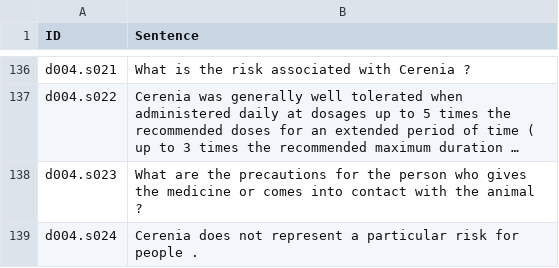
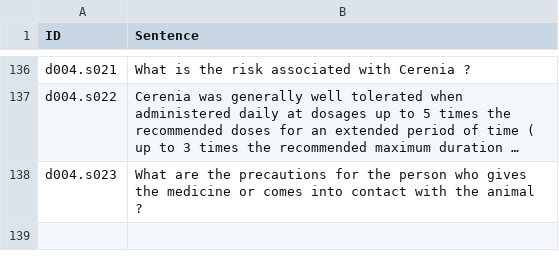
Before and after one commit to jai-riley/Sense-Projection, a TSV file: data/English/Original/gold-sentences-English.tsv, drawn as a sheet; only a part is shown, gaps mark what is left out; long unchanged cells end in …; the diff names each change by its address in the sheet, - before the commit and + after, or states it on an @@ line.

```diff
--- a/data/English/Original/gold-sentences-English.tsv
+++ b/data/English/Original/gold-sentences-English.tsv
-row 139: d004.s024 | Cerenia does not represent a particular risk for people .
```
Also changed, not shown: data/Bengali/Bengali-Gold.tsv, data/Bengali/gold-sentences-Bengali.tsv, 3 other files.
